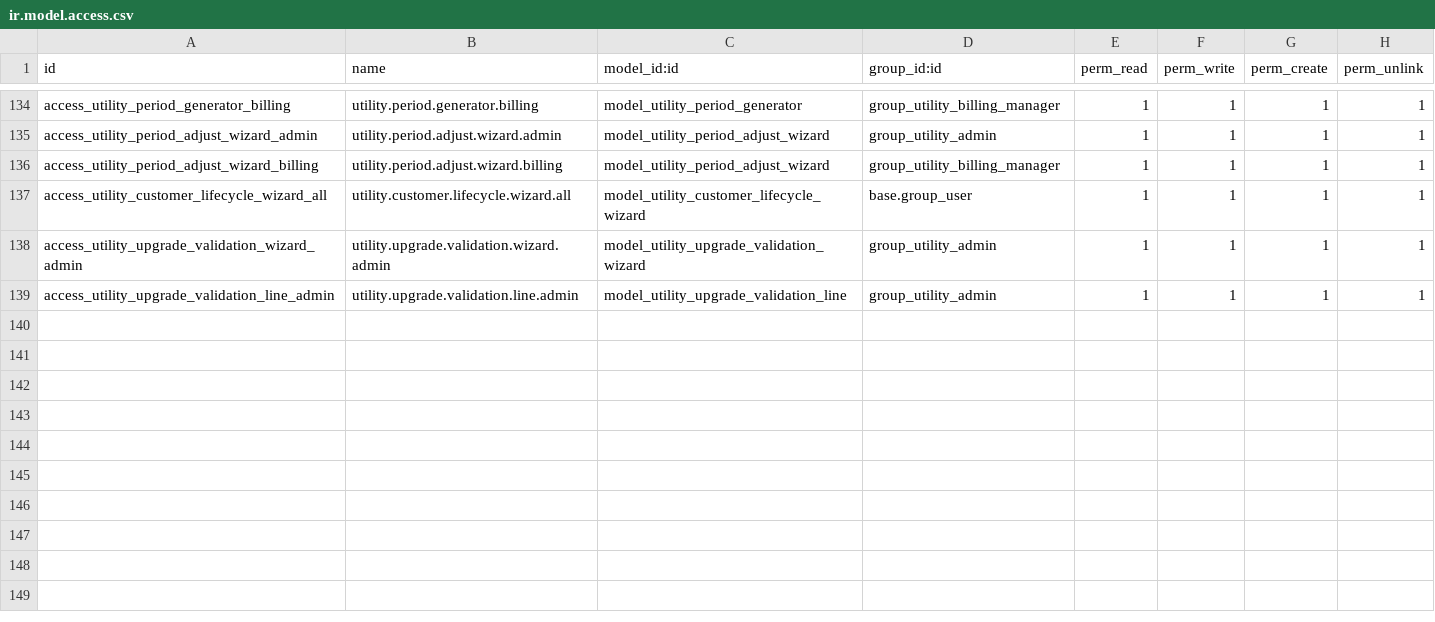
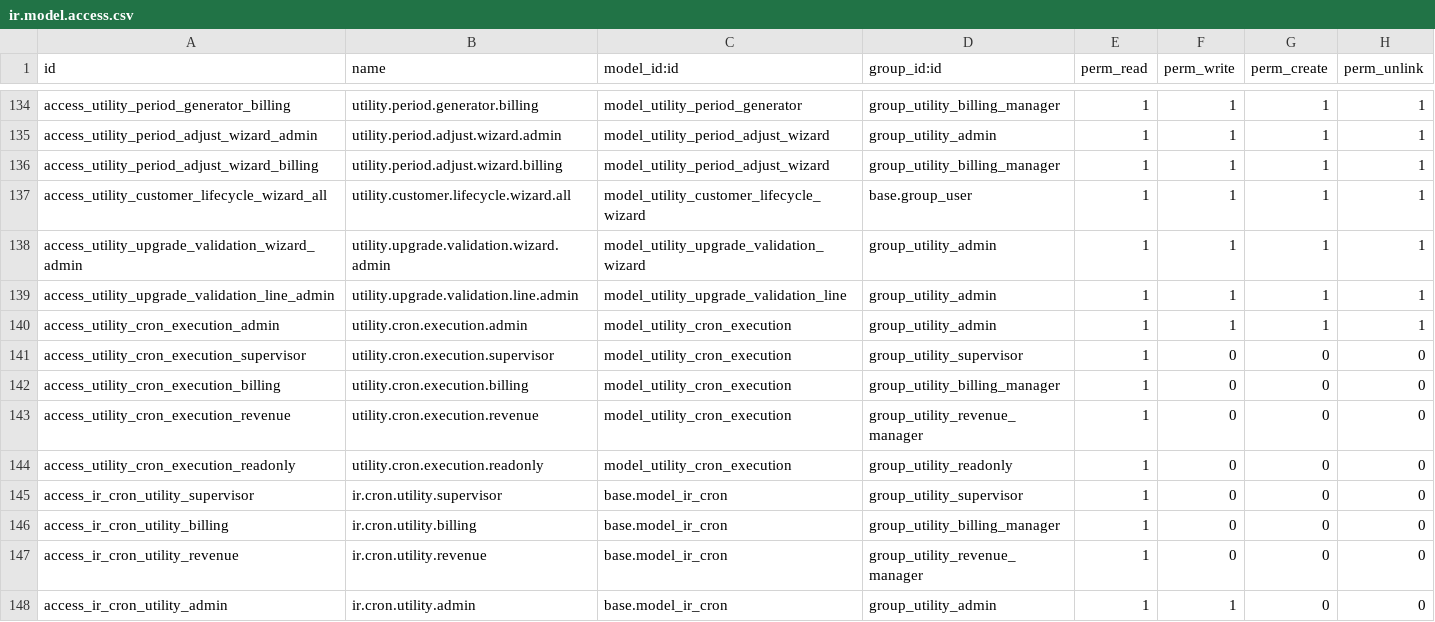
Before and after one commit to Mersaal8484/Billing, a CSV file: utility_core/security/ir.model.access.csv, drawn as a sheet; only a part is shown, gaps mark what is left out.

Commit message:
dev ++ ----------- enhance lifecycle cron

```diff
--- a/utility_core/security/ir.model.access.csv
+++ b/utility_core/security/ir.model.access.csv
@@ -139 +139,10 @@ access_utility_upgrade_validation_wizard_admin,utility.upgrade.validation.wizard
 access_utility_upgrade_validation_line_admin,utility.upgrade.validation.line.admin,model_utility_upgrade_validation_line,group_utility_admin,1,1,1,1
+access_utility_cron_execution_admin,utility.cron.execution.admin,model_utility_cron_execution,group_utility_admin,1,1,1,1
+access_utility_cron_execution_supervisor,utility.cron.execution.supervisor,model_utility_cron_execution,group_utility_supervisor,1,0,0,0
+access_utility_cron_execution_billing,utility.cron.execution.billing,model_utility_cron_execution,group_utility_billing_manager,1,0,0,0
+access_utility_cron_execution_revenue,utility.cron.execution.revenue,model_utility_cron_execution,group_utility_revenue_manager,1,0,0,0
+access_utility_cron_execution_readonly,utility.cron.execution.readonly,model_utility_cron_execution,group_utility_readonly,1,0,0,0
+access_ir_cron_utility_supervisor,ir.cron.utility.supervisor,base.model_ir_cron,group_utility_supervisor,1,0,0,0
+access_ir_cron_utility_billing,ir.cron.utility.billing,base.model_ir_cron,group_utility_billing_manager,1,0,0,0
+access_ir_cron_utility_revenue,ir.cron.utility.revenue,base.model_ir_cron,group_utility_revenue_manager,1,0,0,0
+access_ir_cron_utility_admin,ir.cron.utility.admin,base.model_ir_cron,group_utility_admin,1,1,0,0
```
Also changed, not shown: 23 other files.
